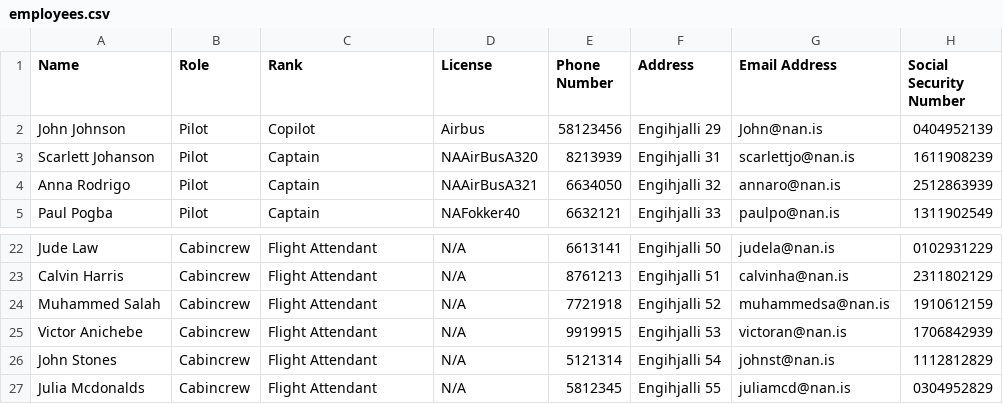
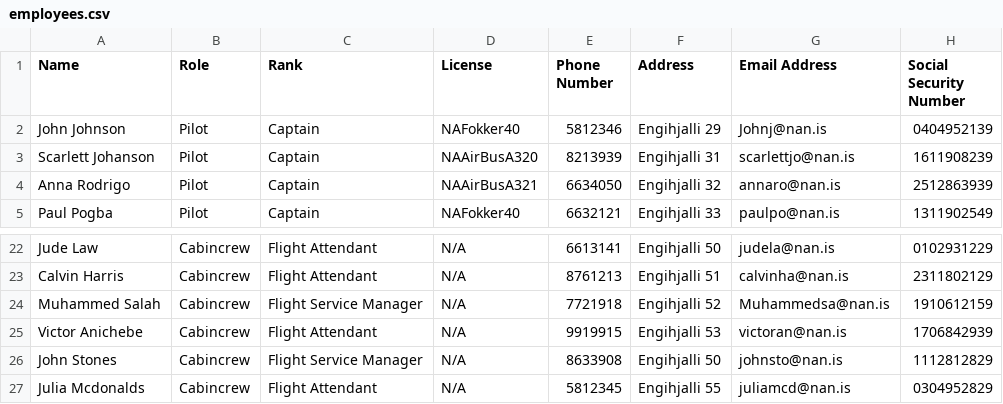
Before and after one commit to Jonsi30/verklegt_namskeid1_2023_h41, a CSV file: Files/employees.csv, drawn as a sheet; only a part is shown, gaps mark what is left out.

```diff
--- a/Files/employees.csv
+++ b/Files/employees.csv
@@ -1,3 +1,3 @@
 Name,Role,Rank,License,Phone Number,Address,Email Address,Social Security Number
-John Johnson,Pilot,Copilot,Airbus,58123456,Engihjalli 29,John@nan.is,0404952139
+John Johnson,Pilot,Captain,NAFokker40,5812346,Engihjalli 29,Johnj@nan.is,0404952139
 Scarlett Johanson,Pilot,Captain,NAAirBusA320,8213939,Engihjalli 31,scarlettjo@nan.is,1611908239
@@ -23,5 +23,5 @@ Jude Law,Cabincrew,Flight Attendant,N/A,6613141,Engihjalli 50,judela@nan.is,0102
 Calvin Harris,Cabincrew,Flight Attendant,N/A,8761213,Engihjalli 51,calvinha@nan.is,2311802129
-Muhammed Salah,Cabincrew,Flight Attendant,N/A,7721918,Engihjalli 52,muhammedsa@nan.is,1910612159
+Muhammed Salah,Cabincrew,Flight Service Manager,N/A,7721918,Engihjalli 52,Muhammedsa@nan.is,1910612159
 Victor Anichebe,Cabincrew,Flight Attendant,N/A,9919915,Engihjalli 53,victoran@nan.is,1706842939
-John Stones,Cabincrew,Flight Attendant,N/A,5121314,Engihjalli 54,johnst@nan.is,1112812829
+John Stones,Cabincrew,Flight Service Manager,N/A,8633908,Engihjalli 50,johnsto@nan.is,1112812829
 Julia Mcdonalds,Cabincrew,Flight Attendant,N/A,5812345,Engihjalli 55,juliamcd@nan.is,0304952829
```
Also changed, not shown: Files/voyage.csv, 8 other files.
